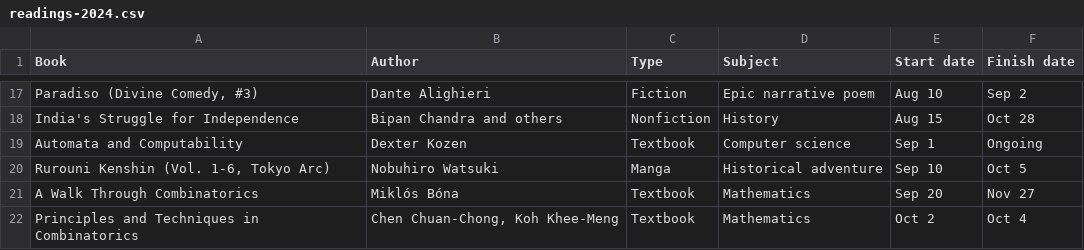
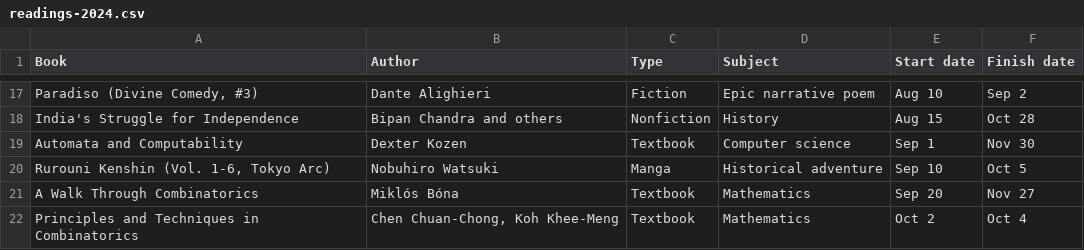
Before and after one commit to huidr/faves, a CSV file: catalogue/readings-2024.csv, drawn as a sheet; only a part is shown, gaps mark what is left out; the diff names each change by its address in the sheet, - before the commit and + after, or states it on an @@ line.

Commit message:
Update readings-2024.csv

```diff
--- a/catalogue/readings-2024.csv
+++ b/catalogue/readings-2024.csv
-F19 (Finish date): Ongoing
+F19 (Finish date): Nov 30
```
